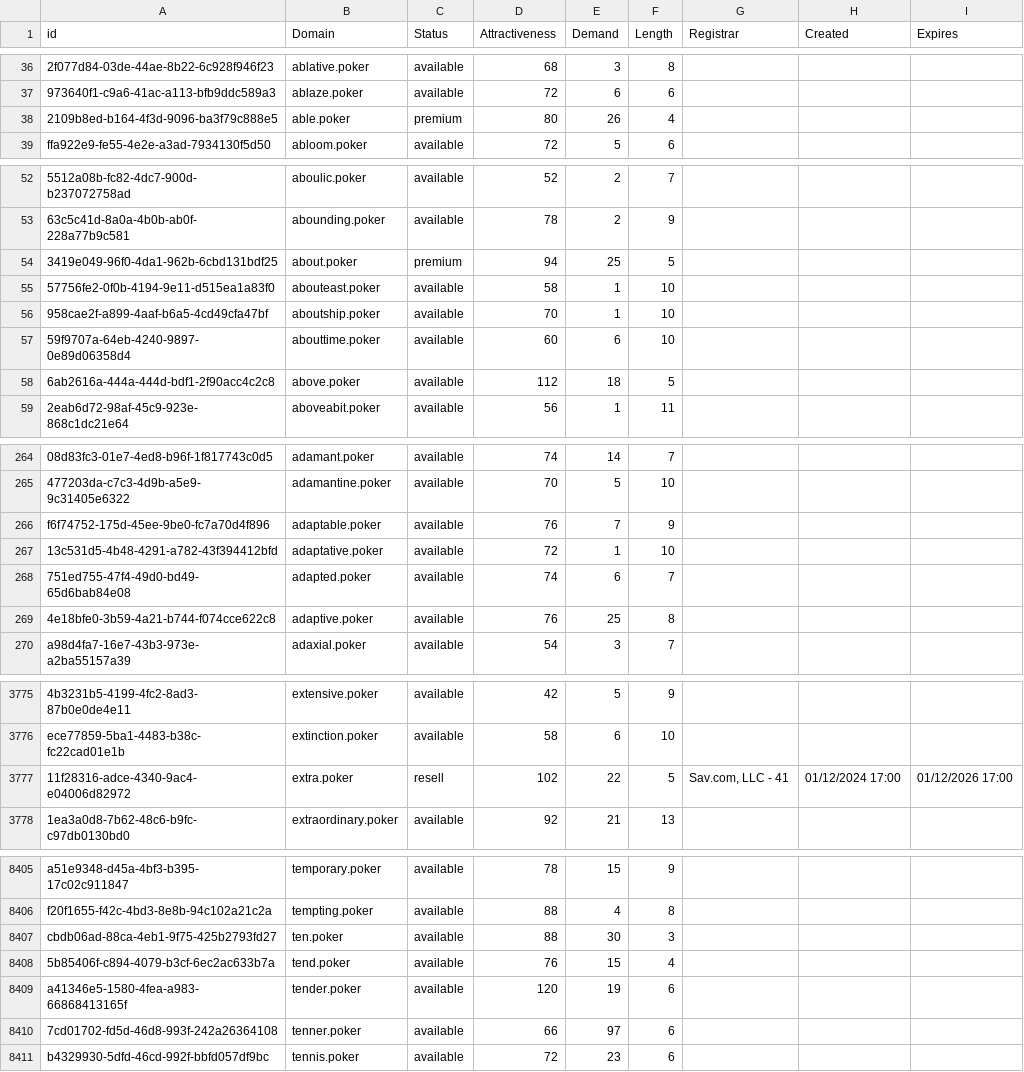
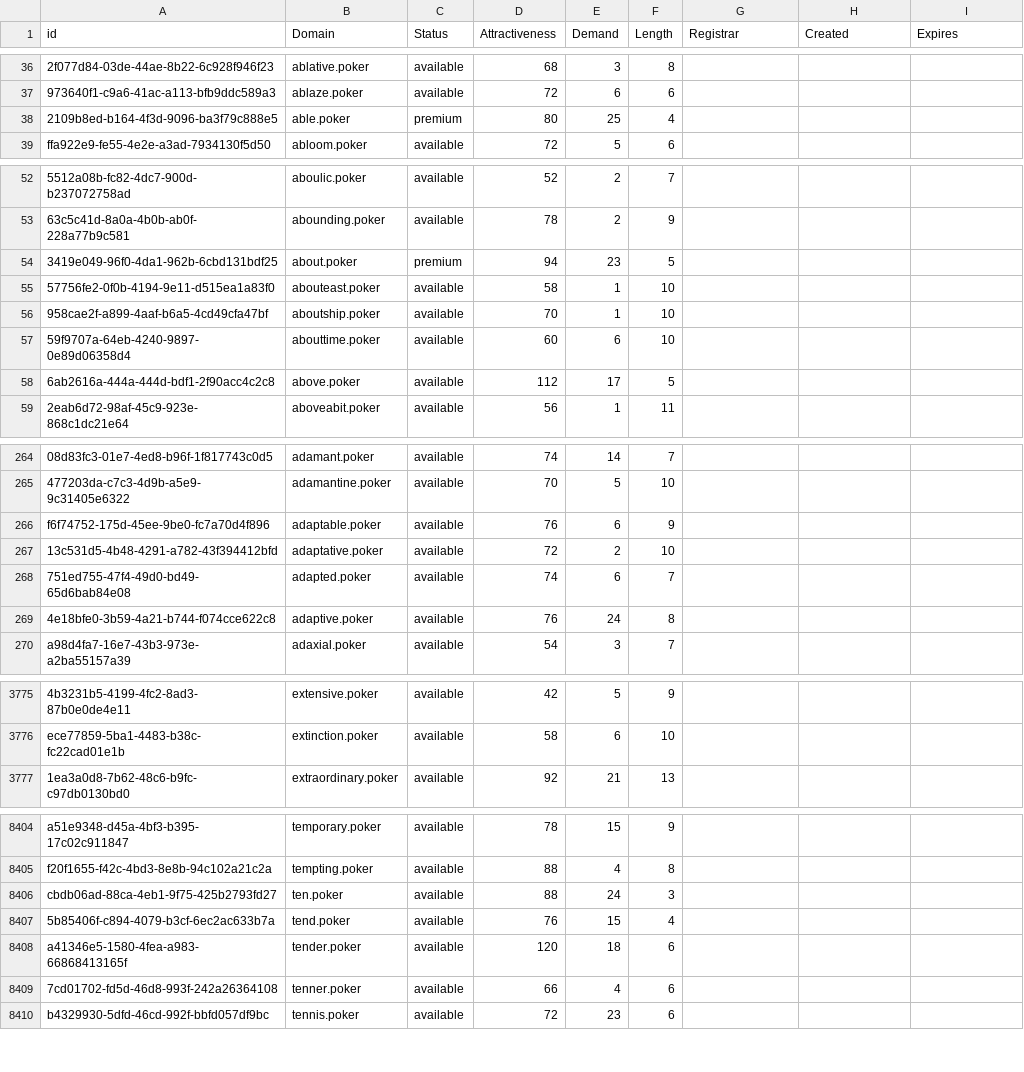
Before and after one commit to UniqueDomains/poker-oneword-domains, a CSV file: poker.csv, drawn as a sheet; only a part is shown, gaps mark what is left out; removed rows and columns are numbered as before the commit, all else as after; the diff covers the shown part only; the diff names each change by its address in the sheet, - before the commit and + after, or states it on an @@ line.

Commit message:
Domains update

```diff
--- a/poker.csv
+++ b/poker.csv
-E38 (Demand): 26
+E38 (Demand): 25
-E54 (Demand): 25
+E54 (Demand): 23
-E58 (Demand): 18
+E58 (Demand): 17
-E266 (Demand): 7
+E266 (Demand): 6
-E267 (Demand): 1
+E267 (Demand): 2
-E269 (Demand): 25
+E269 (Demand): 24
-row 3777: 11f28316-adce-4340-9ac4-e04006d82972 | extra.poker | resell | 102 | 22 | 5 | Sav.com, LLC - 41 | 01/12/2024 17:00 | 01/12/2026 17:00
-E8406 (Demand): 30
+E8406 (Demand): 24
-E8408 (Demand): 19
+E8408 (Demand): 18
-E8409 (Demand): 97
+E8409 (Demand): 4
```
Also changed, not shown: 90 edited cells elsewhere in this file, 2 other files.
